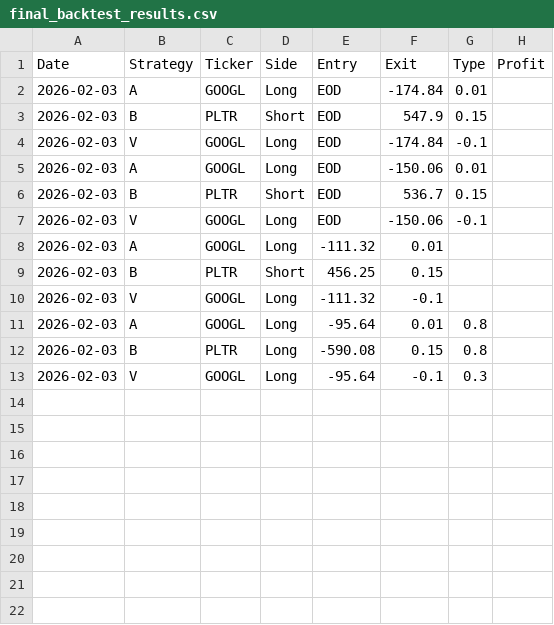
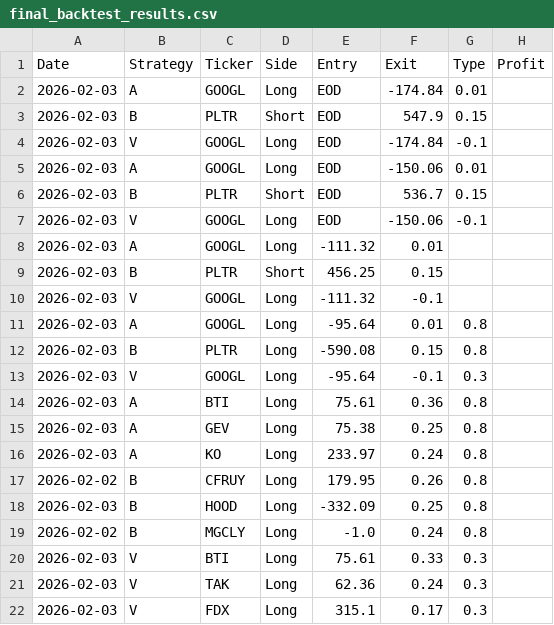
Before and after one commit to pollcerny-sudo/trading-agent-bot, a CSV file: final_backtest_results.csv, drawn as a sheet.

```diff
--- a/final_backtest_results.csv
+++ b/final_backtest_results.csv
@@ -13 +13,10 @@ Date,Strategy,Ticker,Side,Entry,Exit,Type,Profit
 2026-02-03,V,GOOGL,Long,-95.64,-0.1,0.3
+2026-02-03,A,BTI,Long,75.61,0.36,0.8
+2026-02-03,A,GEV,Long,75.38,0.25,0.8
+2026-02-03,A,KO,Long,233.97,0.24,0.8
+2026-02-02,B,CFRUY,Long,179.95,0.26,0.8
+2026-02-03,B,HOOD,Long,-332.09,0.25,0.8
+2026-02-02,B,MGCLY,Long,-1.0,0.24,0.8
+2026-02-03,V,BTI,Long,75.61,0.33,0.3
+2026-02-03,V,TAK,Long,62.36,0.24,0.3
+2026-02-03,V,FDX,Long,315.1,0.17,0.3
```
Also changed, not shown: 1 other file.
